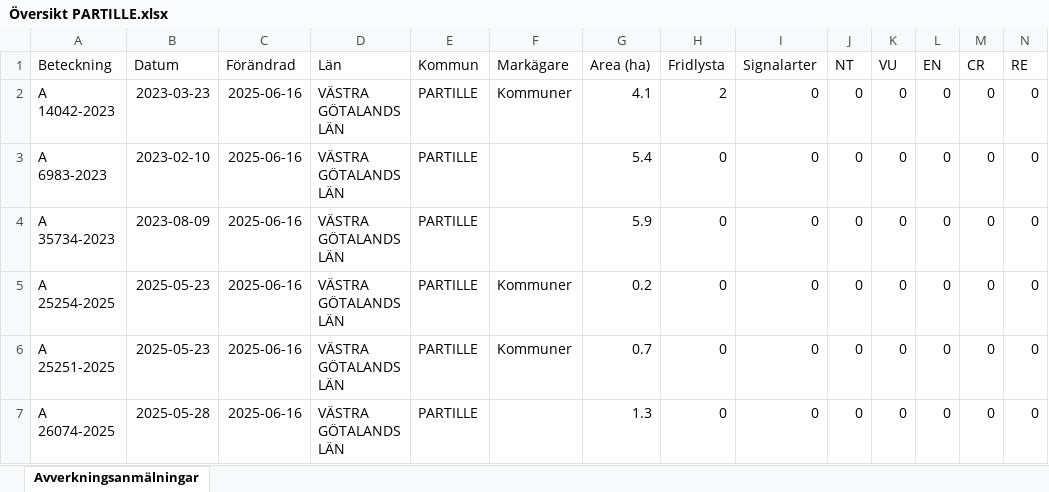
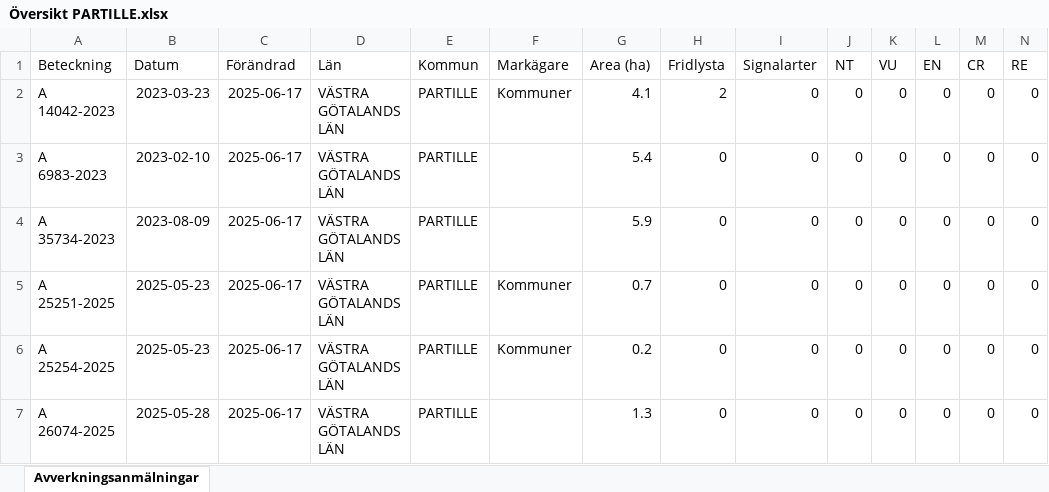
Before and after one commit to klasma/Logging_1402, an Excel workbook: Översikt PARTILLE.xlsx, sheet Avverkningsanmälningar, drawn as a sheet; only a part is shown; values as stored, in another font and other column widths than the file's, no borders; removed rows and columns are numbered as before the commit, all else as after; rows hold the shown columns only; the diff names each change by its address in the sheet, - before the commit and + after, or states it on an @@ line.

```diff
--- a/Översikt PARTILLE.xlsx (sheet Avverkningsanmälningar)
+++ b/Översikt PARTILLE.xlsx (sheet Avverkningsanmälningar)
-C2:C4 (Förändrad): 2025-06-16
+C2:C4 (Förändrad): 2025-06-17
-row 5: A 25254-2025 | 2025-05-23 | 2025-06-16 | VÄSTRA GÖTALANDS LÄN | PARTILLE | Kommuner | 0.2 | 0 | 0 | 0 | 0 | 0 | 0 | 0
-C5 (Förändrad): 2025-06-16
+C5 (Förändrad): 2025-06-17
+row 6: A 25254-2025 | 2025-05-23 | 2025-06-17 | VÄSTRA GÖTALANDS LÄN | PARTILLE | Kommuner | 0.2 | 0 | 0 | 0 | 0 | 0 | 0 | 0
-C7 (Förändrad): 2025-06-16
+C7 (Förändrad): 2025-06-17
```
Also changed, not shown: artfynd/A 14042-2023 artfynd.xlsx, 5 other files.
